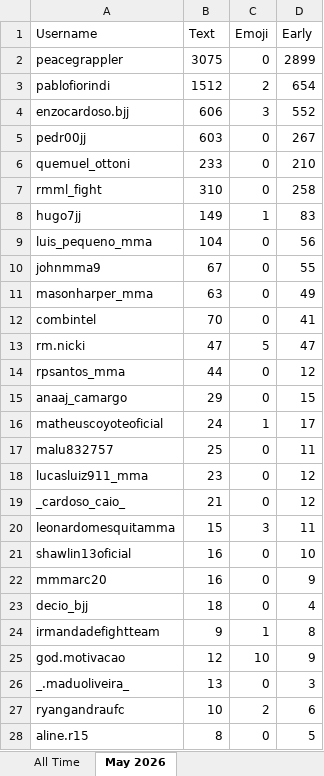
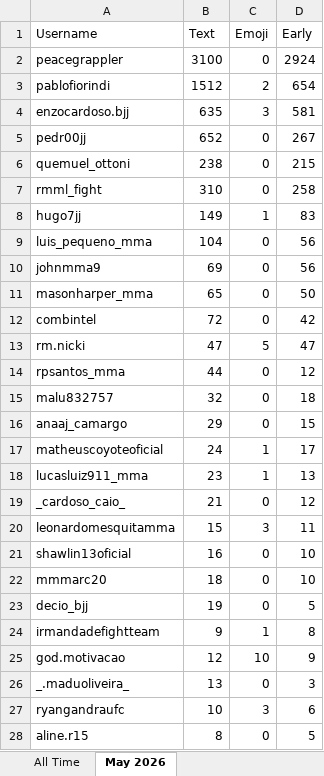
Before and after one commit to paxlucta/peace-grappler, an Excel workbook: Engagement Rankings 2026-05.xlsx, sheet May 2026, drawn as a sheet; only a part is shown; values as stored, in another font and other column widths than the file's, no borders; removed rows and columns are numbered as before the commit, all else as after; the diff covers the shown part only; the diff names each change by its address in the sheet, - before the commit and + after, or states it on an @@ line.

```diff
--- a/Engagement Rankings 2026-05.xlsx (sheet May 2026)
+++ b/Engagement Rankings 2026-05.xlsx (sheet May 2026)
-B2 (Text): 3075
+B2 (Text): 3100
-D2 (Early): 2899
+D2 (Early): 2924
-B4 (Text): 606
+B4 (Text): 635
-D4 (Early): 552
+D4 (Early): 581
-B5 (Text): 603
+B5 (Text): 652
-B6 (Text): 233
+B6 (Text): 238
-D6 (Early): 210
+D6 (Early): 215
-B10 (Text): 67
+B10 (Text): 69
-D10 (Early): 55
+D10 (Early): 56
-B11 (Text): 63
+B11 (Text): 65
-D11 (Early): 49
+D11 (Early): 50
-B12 (Text): 70
+B12 (Text): 72
-D12 (Early): 41
+D12 (Early): 42
+row 15: malu832757 | 32 | 0 | 18
-row 17: malu832757 | 25 | 0 | 11
-C18 (Emoji): 0
+C18 (Emoji): 1
-D18 (Early): 12
+D18 (Early): 13
-B22 (Text): 16
+B22 (Text): 18
-D22 (Early): 9
+D22 (Early): 10
-B23 (Text): 18
+B23 (Text): 19
-D23 (Early): 4
+D23 (Early): 5
-C27 (Emoji): 2
+C27 (Emoji): 3
```
Also changed, not shown: 14 added rows, 12 removed rows and 4 edited cells elsewhere in this sheet, sheet All Time, Engagement Rankings.xlsx, 11 other files.
